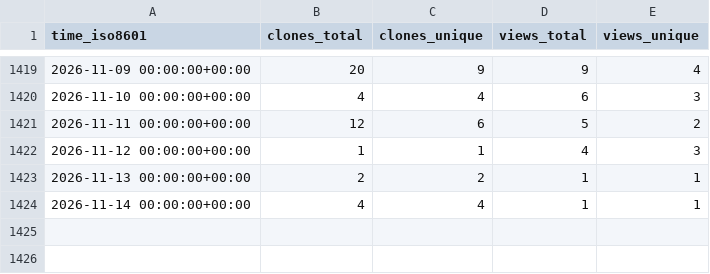
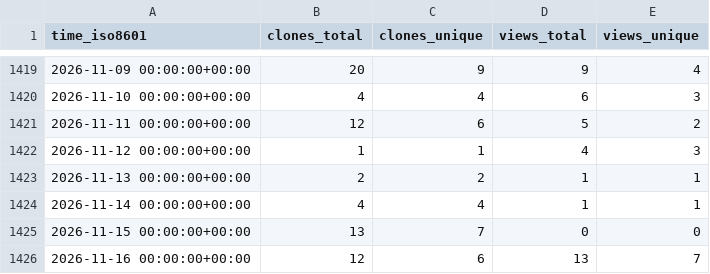
Before and after one commit to PhysiBoSS/PhysiBoSS, a CSV file: PhysiBoSS/PhysiBoSS/ghrs-data/views_clones_aggregate.csv, drawn as a sheet; only a part is shown, gaps mark what is left out; the diff names each change by its address in the sheet, - before the commit and + after, or states it on an @@ line.

```diff
--- a/PhysiBoSS/PhysiBoSS/ghrs-data/views_clones_aggregate.csv
+++ b/PhysiBoSS/PhysiBoSS/ghrs-data/views_clones_aggregate.csv
+row 1425: 2026-11-15 00:00:00+00:00 | 13 | 7 | 0 | 0
+row 1426: 2026-11-16 00:00:00+00:00 | 12 | 6 | 13 | 7
```
Also changed, not shown: 1 other file.
